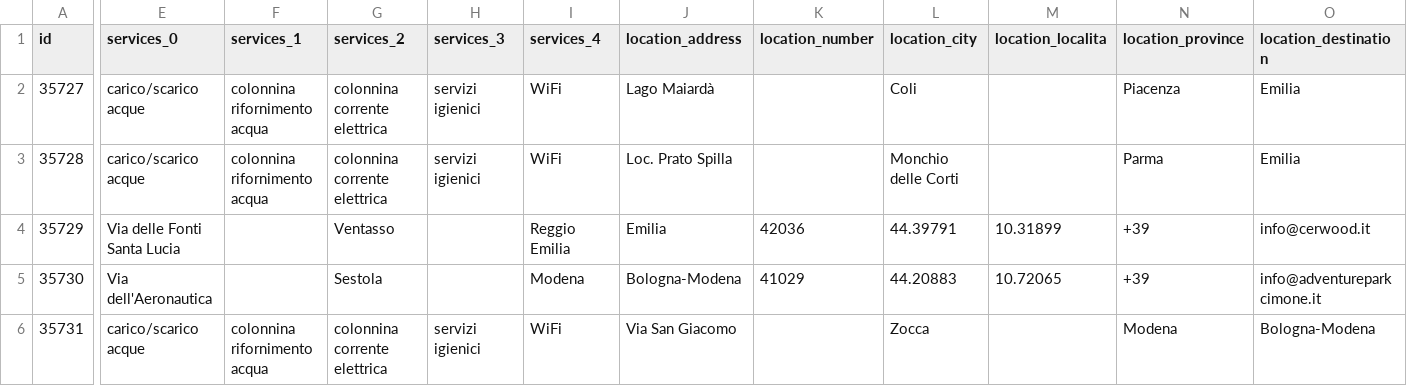
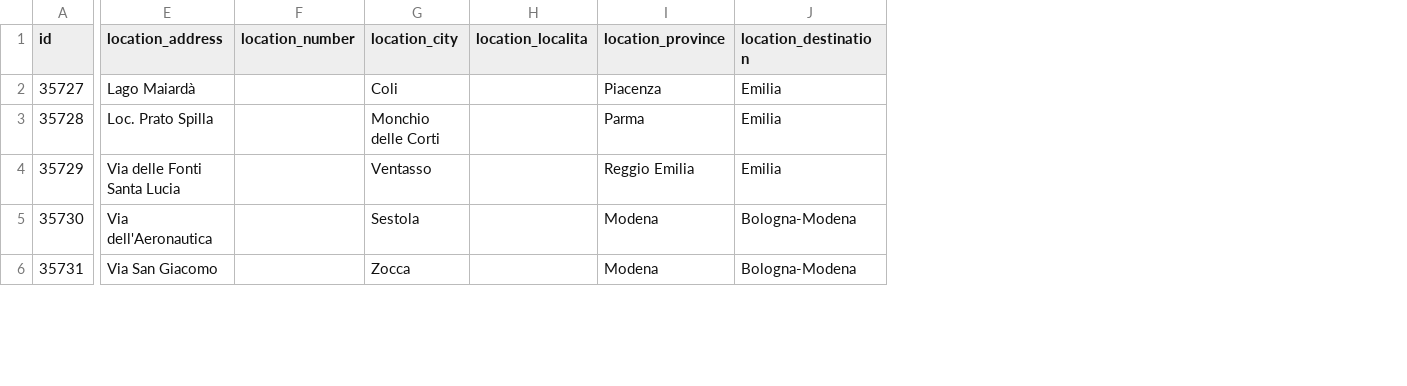
Before and after one commit to APT-Servizi/openapi-ert, a CSV file: dump/parchi_avventura.csv, drawn as a sheet; only a part is shown, gaps mark what is left out; removed rows and columns are numbered as before the commit, all else as after; the diff covers the shown part only; the diff names each change by its address in the sheet, - before the commit and + after, or states it on an @@ line.

```diff
--- a/dump/parchi_avventura.csv
+++ b/dump/parchi_avventura.csv
-column E (services_0), rows 2-6: carico/scarico acque | carico/scarico acque | Via delle Fonti Santa Lucia | Via dell'Aeronautica | carico/scarico acque
-column F (services_1), rows 2-6: colonnina rifornimento acqua | colonnina rifornimento acqua |  |  | colonnina rifornimento acqua
-column G (services_2), rows 2-6: colonnina corrente elettrica | colonnina corrente elettrica | Ventasso | Sestola | colonnina corrente elettrica
-column H (services_3), rows 2-6: servizi igienici | servizi igienici |  |  | servizi igienici
-column I (services_4), rows 2-6: WiFi | WiFi | Reggio Emilia | Modena | WiFi
-E4 (location_address): Emilia
+E4 (location_address): Via delle Fonti Santa Lucia
-F4 (location_number): 42036
+F4 (location_number): (empty)
-G4 (location_city): 44.39791
+G4 (location_city): Ventasso
-H4 (location_localita): 10.31899
+H4 (location_localita): (empty)
-I4 (location_province): +39
+I4 (location_province): Reggio Emilia
-J4 (location_destination): info@cerwood.it
+J4 (location_destination): Emilia
-E5 (location_address): Bologna-Modena
+E5 (location_address): Via dell'Aeronautica
-F5 (location_number): 41029
+F5 (location_number): (empty)
-G5 (location_city): 44.20883
+G5 (location_city): Sestola
-H5 (location_localita): 10.72065
+H5 (location_localita): (empty)
-I5 (location_province): +39
+I5 (location_province): Modena
-J5 (location_destination): info@adventureparkcimone.it
+J5 (location_destination): Bologna-Modena
```
Also changed, not shown: 58 edited cells elsewhere in this file, dump/golf.csv, dump/localities.csv, 8 other files.
